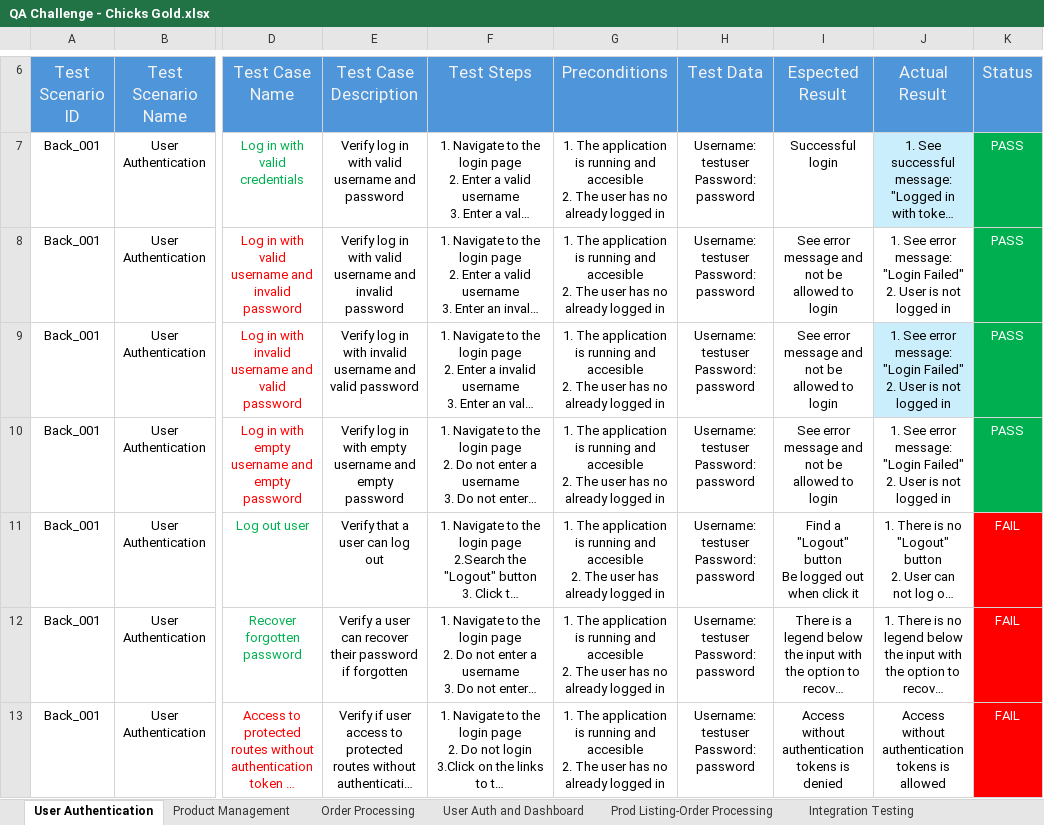
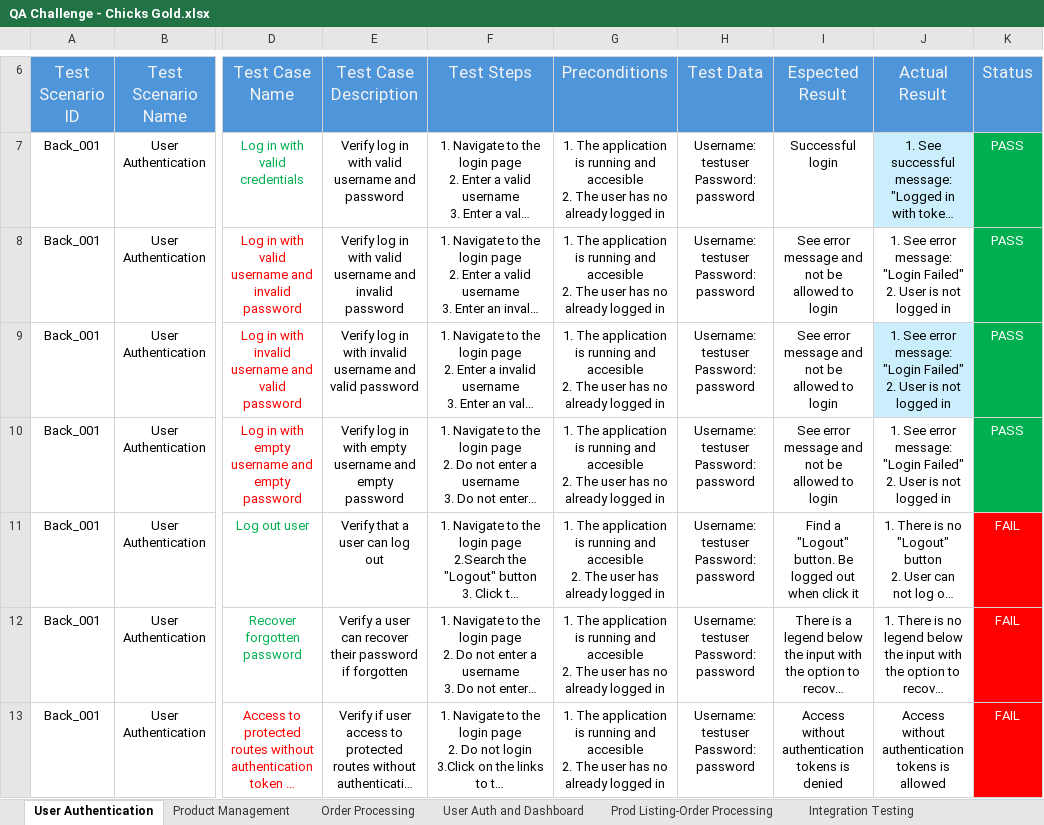
Before and after one commit to Laura-M-stack/QA-Challenge, an Excel workbook: test-cases/QA Challenge - Chicks Gold.xlsx, sheet User Authentication, drawn as a sheet; only a part is shown, gaps mark what is left out; long unchanged cells end in …; values as stored, in another font and other column widths than the file's, no borders; table styles not drawn; ↵ is a line break in a cell; the diff names each change by its address in the sheet, - before the commit and + after, or states it on an @@ line.

```diff
--- a/test-cases/QA Challenge - Chicks Gold.xlsx (sheet User Authentication)
+++ b/test-cases/QA Challenge - Chicks Gold.xlsx (sheet User Authentication)
-I11 (Espected Result): …a "Logout" button ↵ Be logged…
+I11 (Espected Result): …a "Logout" button. Be logged…
```
Also changed, not shown: sheet Product Management, sheet Prod Listing-Order Processing, sheet Order Processing, sheet User Auth and Dashboard, sheet White Box Testing, sheet Security Testing, 5 more sheets.
